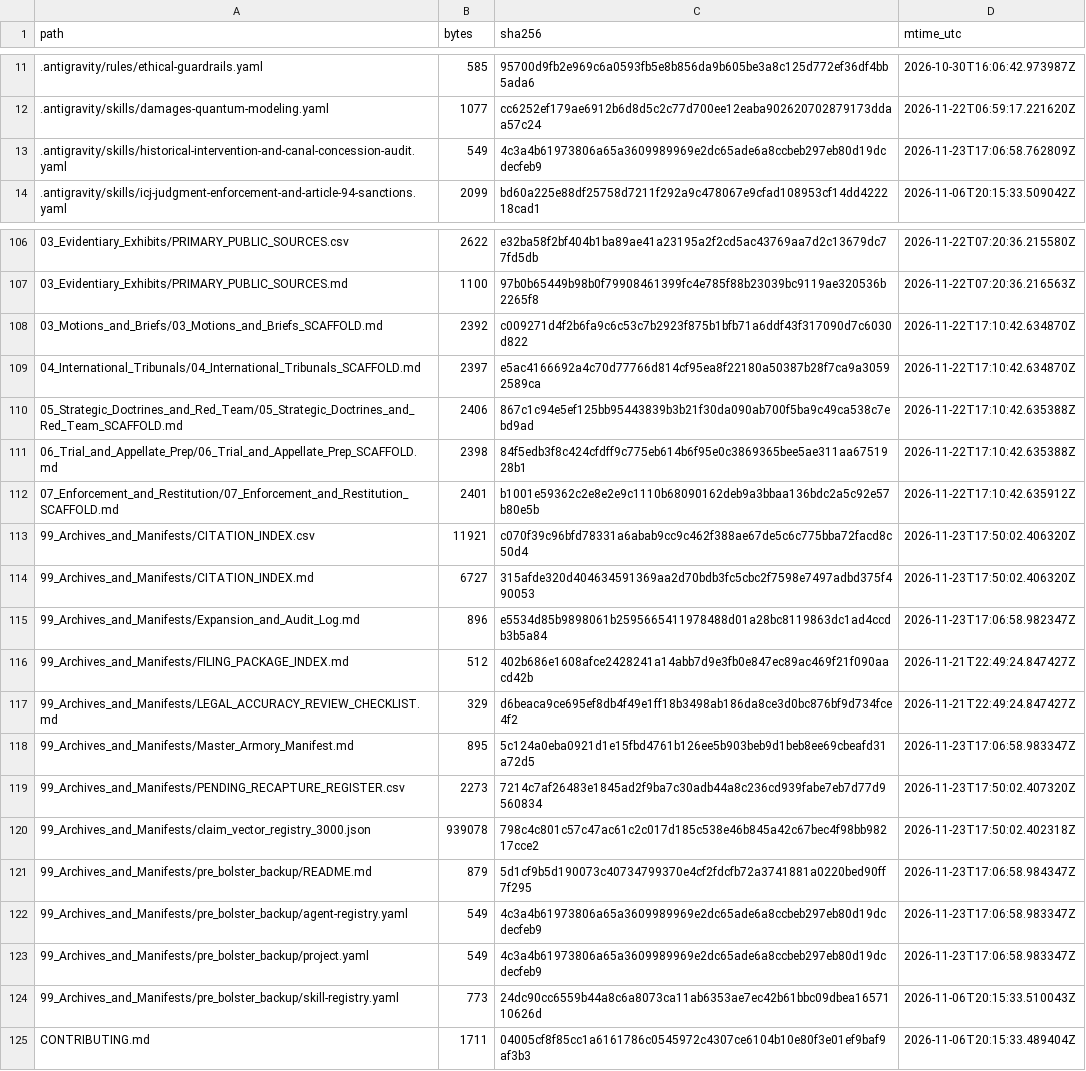
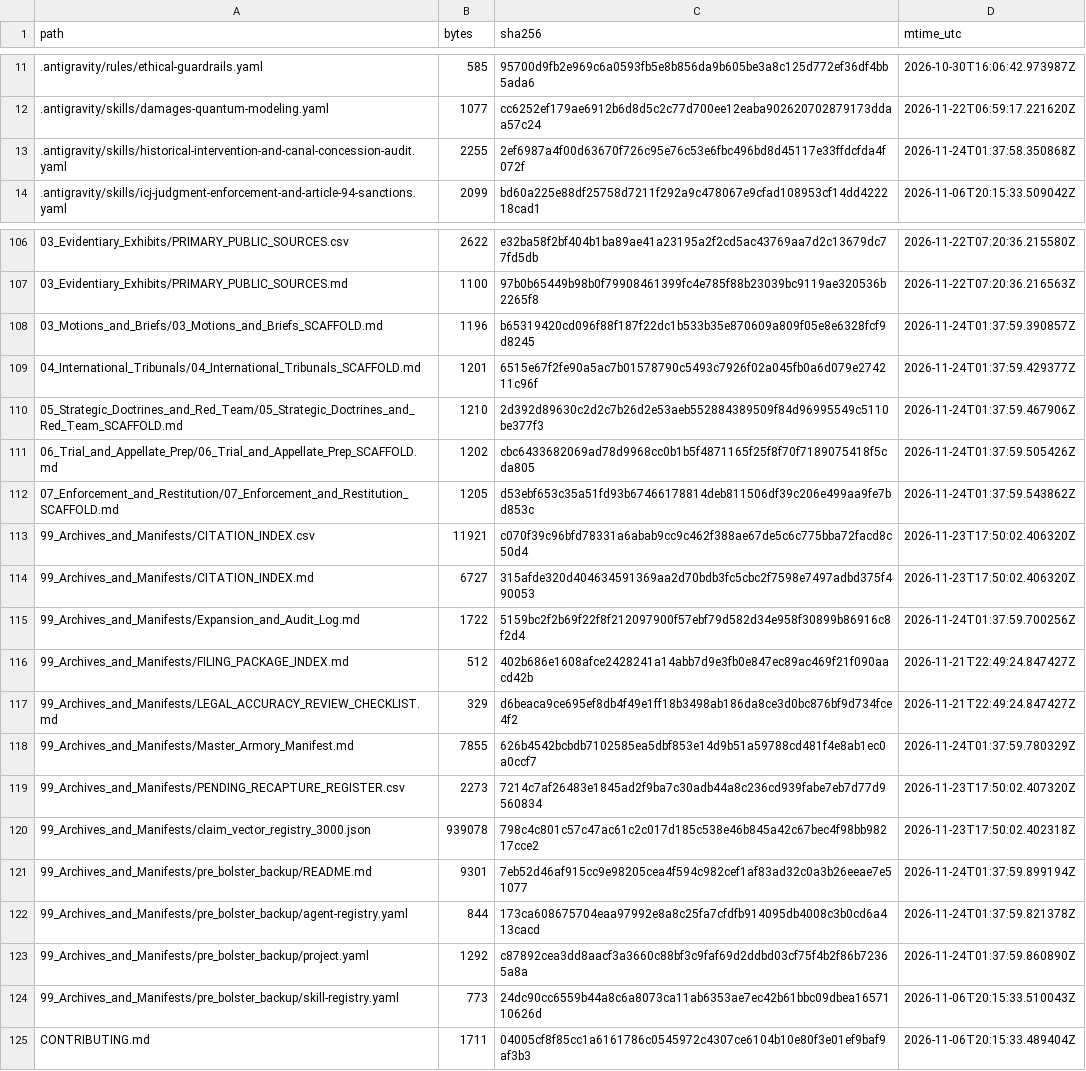
Before and after one commit to GlobalRestitutionAlliance/turtle-island-us-wa-sauk-suiattle-indian-tribe-master-litigation, a CSV file: 99_Archives_and_Manifests/MANIFEST_SHA256.csv, drawn as a sheet; only a part is shown, gaps mark what is left out; the diff covers the shown part only.

Commit message:
REVERTED DUE TO UNPROMPTED MASS J3WFICATED DATA CORRUPTION BY COMPROMISED BIASED LLM/ARTIFICIAL INTELLIGENCE MODELS

```diff
--- a/99_Archives_and_Manifests/MANIFEST_SHA256.csv
+++ b/99_Archives_and_Manifests/MANIFEST_SHA256.csv
@@ -12,3 +12,3 @@ path,bytes,sha256,mtime_utc
 .antigravity/skills/damages-quantum-modeling.yaml,1077,cc6252ef179ae6912b6d8d5c2c77d700ee12eaba902620702879173ddaa57c24,2026-11-22T06:59:17.221620Z
-.antigravity/skills/historical-intervention-and-canal-concession-audit.yaml,549,4c3a4b61973806a65a3609989969e2dc65ade6a8ccbeb297eb80d19dcdecfeb9,2026-11-23T17:06:58.762809Z
+.antigravity/skills/historical-intervention-and-canal-concession-audit.yaml,2255,2ef6987a4f00d63670f726c95e76c53e6fbc496bd8d45117e33ffdcfda4f072f,2026-11-24T01:37:58.350868Z
 .antigravity/skills/icj-judgment-enforcement-and-article-94-sanctions.yaml,2099,bd60a225e88df25758d7211f292a9c478067e9cfad108953cf14dd422218cad1,2026-11-06T20:15:33.509042Z
@@ -107,18 +107,18 @@ path,bytes,sha256,mtime_utc
 03_Evidentiary_Exhibits/PRIMARY_PUBLIC_SOURCES.md,1100,97b0b65449b98b0f79908461399fc4e785f88b23039bc9119ae320536b2265f8,2026-11-22T07:20:36.216563Z
-03_Motions_and_Briefs/03_Motions_and_Briefs_SCAFFOLD.md,2392,c009271d4f2b6fa9c6c53c7b2923f875b1bfb71a6ddf43f317090d7c6030d822,2026-11-22T17:10:42.634870Z
-04_International_Tribunals/04_International_Tribunals_SCAFFOLD.md,2397,e5ac4166692a4c70d77766d814cf95ea8f22180a50387b28f7ca9a30592589ca,2026-11-22T17:10:42.634870Z
-05_Strategic_Doctrines_and_Red_Team/05_Strategic_Doctrines_and_Red_Team_SCAFFOLD.md,2406,867c1c94e5ef125bb95443839b3b21f30da090ab700f5ba9c49ca538c7ebd9ad,2026-11-22T17:10:42.635388Z
-06_Trial_and_Appellate_Prep/06_Trial_and_Appellate_Prep_SCAFFOLD.md,2398,84f5edb3f8c424cfdff9c775eb614b6f95e0c3869365bee5ae311aa6751928b1,2026-11-22T17:10:42.635388Z
-07_Enforcement_and_Restitution/07_Enforcement_and_Restitution_SCAFFOLD.md,2401,b1001e59362c2e8e2e9c1110b68090162deb9a3bbaa136bdc2a5c92e57b80e5b,2026-11-22T17:10:42.635912Z
+03_Motions_and_Briefs/03_Motions_and_Briefs_SCAFFOLD.md,1196,b65319420cd096f88f187f22dc1b533b35e870609a809f05e8e6328fcf9d8245,2026-11-24T01:37:59.390857Z
+04_International_Tribunals/04_International_Tribunals_SCAFFOLD.md,1201,6515e67f2fe90a5ac7b01578790c5493c7926f02a045fb0a6d079e274211c96f,2026-11-24T01:37:59.429377Z
+05_Strategic_Doctrines_and_Red_Team/05_Strategic_Doctrines_and_Red_Team_SCAFFOLD.md,1210,2d392d89630c2d2c7b26d2e53aeb552884389509f84d96995549c5110be377f3,2026-11-24T01:37:59.467906Z
+06_Trial_and_Appellate_Prep/06_Trial_and_Appellate_Prep_SCAFFOLD.md,1202,cbc6433682069ad78d9968cc0b1b5f4871165f25f8f70f7189075418f5cda805,2026-11-24T01:37:59.505426Z
+07_Enforcement_and_Restitution/07_Enforcement_and_Restitution_SCAFFOLD.md,1205,d53ebf653c35a51fd93b67466178814deb811506df39c206e499aa9fe7bd853c,2026-11-24T01:37:59.543862Z
 99_Archives_and_Manifests/CITATION_INDEX.csv,11921,c070f39c96bfd78331a6abab9cc9c462f388ae67de5c6c775bba72facd8c50d4,2026-11-23T17:50:02.406320Z
 99_Archives_and_Manifests/CITATION_INDEX.md,6727,315afde320d404634591369aa2d70bdb3fc5cbc2f7598e7497adbd375f490053,2026-11-23T17:50:02.406320Z
-99_Archives_and_Manifests/Expansion_and_Audit_Log.md,896,e5534d85b9898061b2595665411978488d01a28bc8119863dc1ad4ccdb3b5a84,2026-11-23T17:06:58.982347Z
+99_Archives_and_Manifests/Expansion_and_Audit_Log.md,1722,5159bc2f2b69f22f8f212097900f57ebf79d582d34e958f30899b86916c8f2d4,2026-11-24T01:37:59.700256Z
 99_Archives_and_Manifests/FILING_PACKAGE_INDEX.md,512,402b686e1608afce2428241a14abb7d9e3fb0e847ec89ac469f21f090aacd42b,2026-11-21T22:49:24.847427Z
 99_Archives_and_Manifests/LEGAL_ACCURACY_REVIEW_CHECKLIST.md,329,d6beaca9ce695ef8db4f49e1ff18b3498ab186da8ce3d0bc876bf9d734fce4f2,2026-11-21T22:49:24.847427Z
-99_Archives_and_Manifests/Master_Armory_Manifest.md,895,5c124a0eba0921d1e15fbd4761b126ee5b903beb9d1beb8ee69cbeafd31a72d5,2026-11-23T17:06:58.983347Z
+99_Archives_and_Manifests/Master_Armory_Manifest.md,7855,626b4542bcbdb7102585ea5dbf853e14d9b51a59788cd481f4e8ab1ec0a0ccf7,2026-11-24T01:37:59.780329Z
 99_Archives_and_Manifests/PENDING_RECAPTURE_REGISTER.csv,2273,7214c7af26483e1845ad2f9ba7c30adb44a8c236cd939fabe7eb7d77d9560834,2026-11-23T17:50:02.407320Z
 99_Archives_and_Manifests/claim_vector_registry_3000.json,939078,798c4c801c57c47ac61c2c017d185c538e46b845a42c67bec4f98bb98217cce2,2026-11-23T17:50:02.402318Z
-99_Archives_and_Manifests/pre_bolster_backup/README.md,879,5d1cf9b5d190073c40734799370e4cf2fdcfb72a3741881a0220bed90ff7f295,2026-11-23T17:06:58.984347Z
-99_Archives_and_Manifests/pre_bolster_backup/agent-registry.yaml,549,4c3a4b61973806a65a3609989969e2dc65ade6a8ccbeb297eb80d19dcdecfeb9,2026-11-23T17:06:58.983347Z
-99_Archives_and_Manifests/pre_bolster_backup/project.yaml,549,4c3a4b61973806a65a3609989969e2dc65ade6a8ccbeb297eb80d19dcdecfeb9,2026-11-23T17:06:58.983347Z
+99_Archives_and_Manifests/pre_bolster_backup/README.md,9301,7eb52d46af915cc9e98205cea4f594c982cef1af83ad32c0a3b26eeae7e51077,2026-11-24T01:37:59.899194Z
+99_Archives_and_Manifests/pre_bolster_backup/agent-registry.yaml,844,173ca608675704eaa97992e8a8c25fa7cfdfb914095db4008c3b0cd6a413cacd,2026-11-24T01:37:59.821378Z
+99_Archives_and_Manifests/pre_bolster_backup/project.yaml,1292,c87892cea3dd8aacf3a3660c88bf3c9faf69d2ddbd03cf75f4b2f86b72365a8a,2026-11-24T01:37:59.860890Z
 99_Archives_and_Manifests/pre_bolster_backup/skill-registry.yaml,773,24dc90cc6559b44a8c6a8073ca11ab6353ae7ec42b61bbc09dbea1657110626d,2026-11-06T20:15:33.510043Z
```
Also changed, not shown: 77 edited cells elsewhere in this file, 37 other files.
